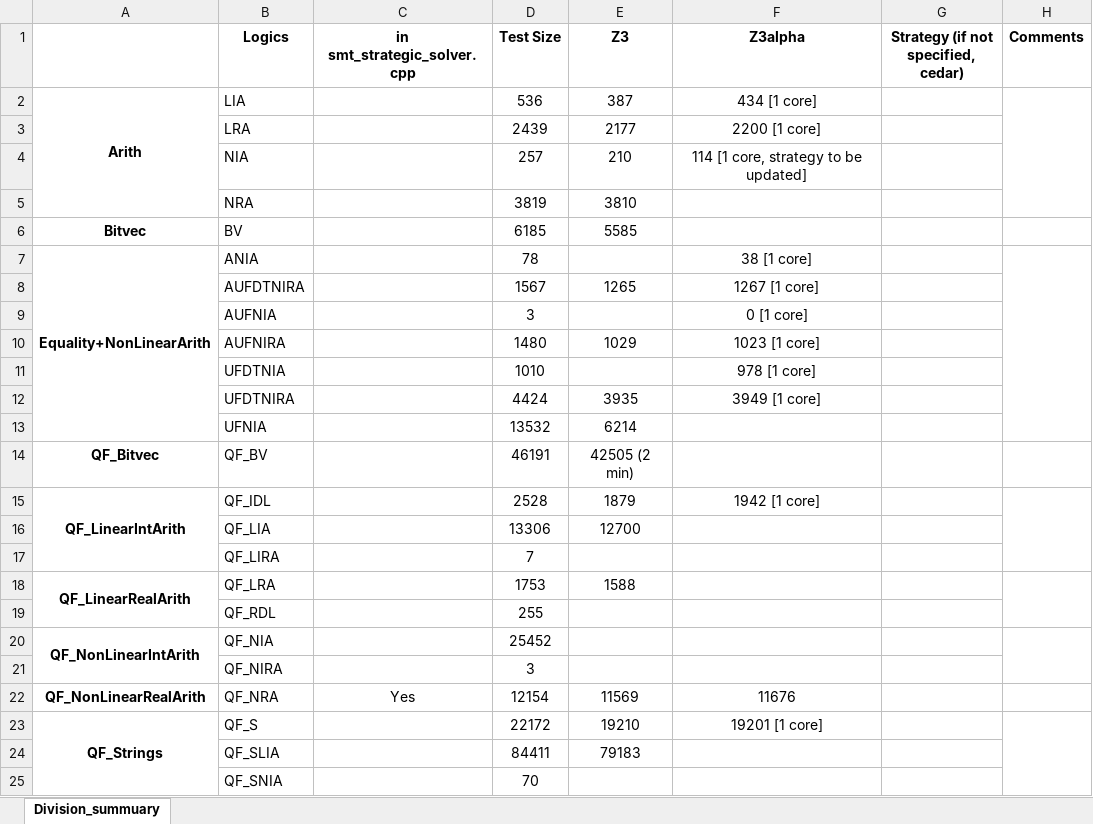
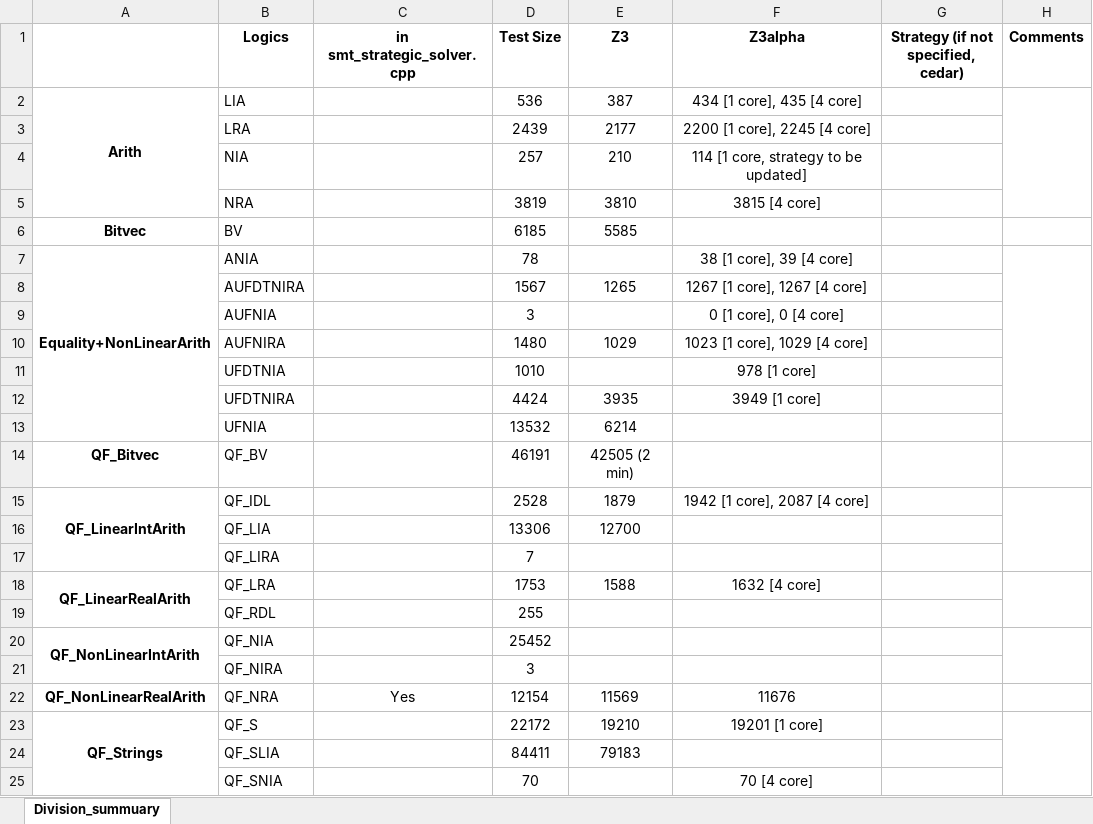
Before and after one commit to JohnLyu2/z3alpha, an Excel workbook: docs/smtcomp25_stats.xlsx, sheet Division_summuary, drawn as a sheet; values as stored, in another font and other column widths than the file's, no borders; the diff names each change by its address in the sheet, - before the commit and + after, or states it on an @@ line.

Commit message:
Add nra, qf_nra, qf_snia eval results to excel

```diff
--- a/docs/smtcomp25_stats.xlsx (sheet Division_summuary)
+++ b/docs/smtcomp25_stats.xlsx (sheet Division_summuary)
-F2 (Z3alpha): 434 [1 core]
+F2 (Z3alpha): 434 [1 core], 435 [4 core]
-F3 (Z3alpha): 2200 [1 core]
+F3 (Z3alpha): 2200 [1 core], 2245 [4 core]
-F5 (Z3alpha): (empty)
+F5 (Z3alpha): 3815 [4 core]
-F7 (Z3alpha): 38 [1 core]
+F7 (Z3alpha): 38 [1 core], 39 [4 core]
-F8 (Z3alpha): 1267 [1 core]
+F8 (Z3alpha): 1267 [1 core], 1267 [4 core]
-F9 (Z3alpha): 0 [1 core]
+F9 (Z3alpha): 0 [1 core], 0 [4 core]
-F10 (Z3alpha): 1023 [1 core]
+F10 (Z3alpha): 1023 [1 core], 1029 [4 core]
-F15 (Z3alpha): 1942 [1 core]
+F15 (Z3alpha): 1942 [1 core], 2087 [4 core]
-F18 (Z3alpha): (empty)
+F18 (Z3alpha): 1632 [4 core]
-F25 (Z3alpha): (empty)
+F25 (Z3alpha): 70 [4 core]
```
